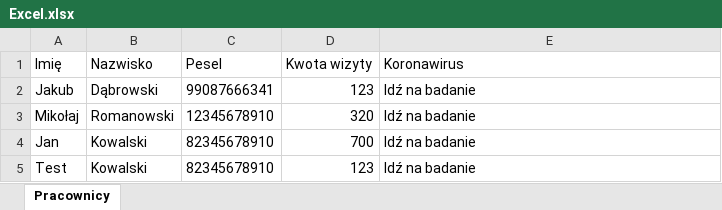
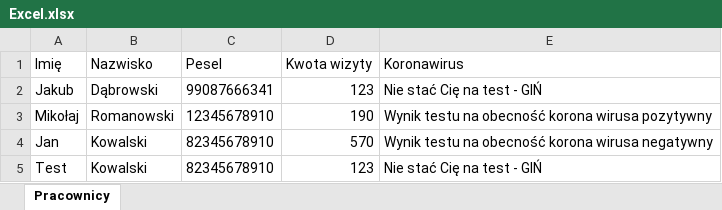
Before and after one commit to DamianStrzelczyk96/PacjenciWallet, an Excel workbook: src/main/resources/Excel.xlsx, sheet Pracownicy, drawn as a sheet; values as stored, in another font and other column widths than the file's, no borders; the diff names each change by its address in the sheet, - before the commit and + after, or states it on an @@ line.

Commit message:
+zrób excel z wynikami

```diff
--- a/src/main/resources/Excel.xlsx (sheet Pracownicy)
+++ b/src/main/resources/Excel.xlsx (sheet Pracownicy)
-E2 (Koronawirus): Idź na badanie
+E2 (Koronawirus): Nie stać Cię na test - GIŃ
-D3 (Kwota wizyty): 320
+D3 (Kwota wizyty): 190
-E3 (Koronawirus): Idź na badanie
+E3 (Koronawirus): Wynik testu na obecność korona wirusa pozytywny
-D4 (Kwota wizyty): 700
+D4 (Kwota wizyty): 570
-E4 (Koronawirus): Idź na badanie
+E4 (Koronawirus): Wynik testu na obecność korona wirusa negatywny
-E5 (Koronawirus): Idź na badanie
+E5 (Koronawirus): Nie stać Cię na test - GIŃ
```
Also changed, not shown: 4 other files.
